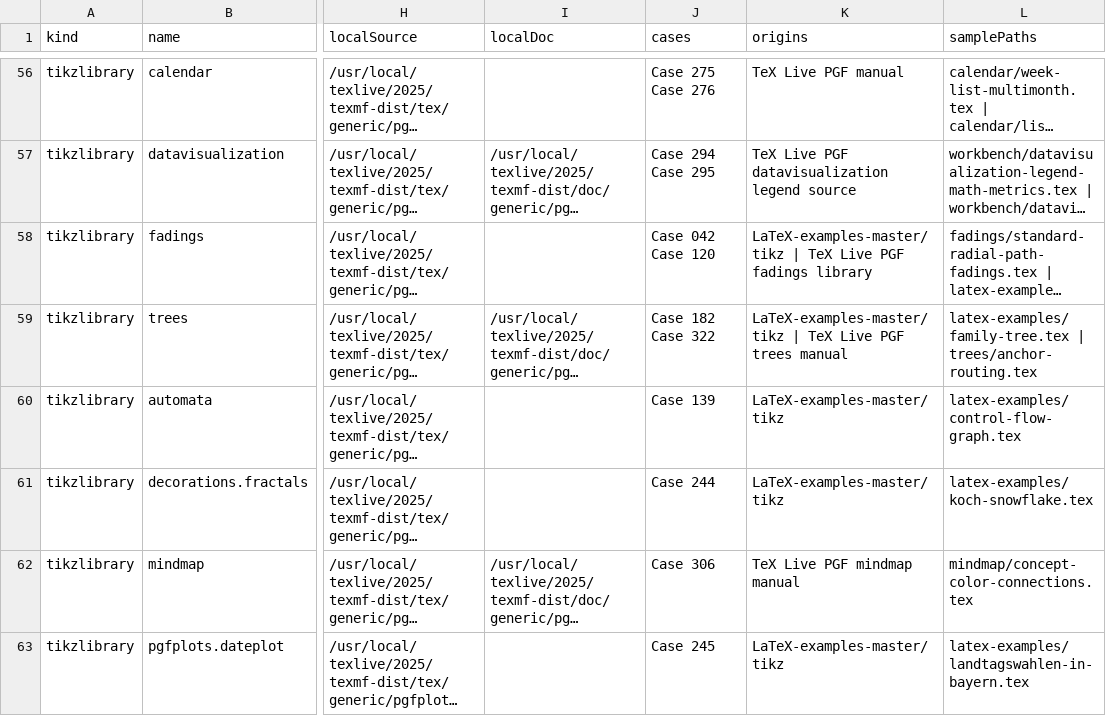
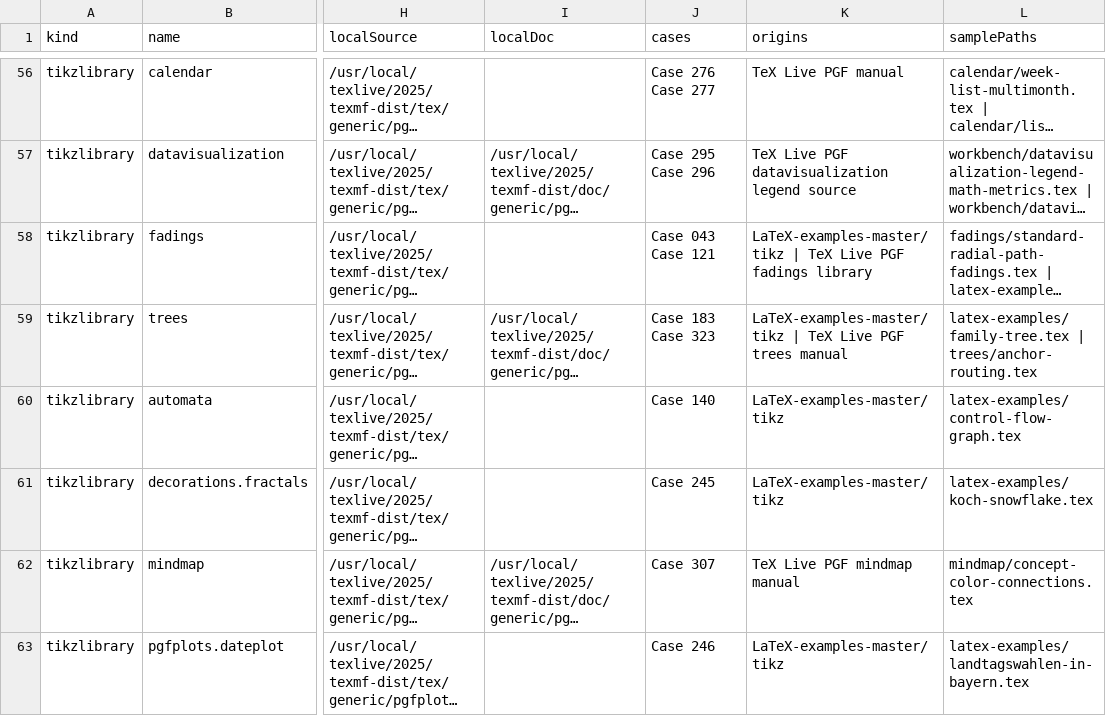
Before and after one commit to gezhi-io/tikzkit, a CSV file: docs/extension-registry.csv, drawn as a sheet; only a part is shown, gaps mark what is left out; long unchanged cells end in …; the diff covers the shown part only; the diff names each change by its address in the sheet, - before the commit and + after, or states it on an @@ line.

```diff
--- a/docs/extension-registry.csv
+++ b/docs/extension-registry.csv
-J56 (cases): Case 275 Case 276
+J56 (cases): Case 276 Case 277
-J57 (cases): Case 294 Case 295
+J57 (cases): Case 295 Case 296
-J58 (cases): Case 042 Case 120
+J58 (cases): Case 043 Case 121
-J59 (cases): Case 182 Case 322
+J59 (cases): Case 183 Case 323
-J60 (cases): Case 139
+J60 (cases): Case 140
-J61 (cases): Case 244
+J61 (cases): Case 245
-J62 (cases): Case 306
+J62 (cases): Case 307
-J63 (cases): Case 245
+J63 (cases): Case 246
```
Also changed, not shown: 66 edited cells elsewhere in this file, 10 other files.
